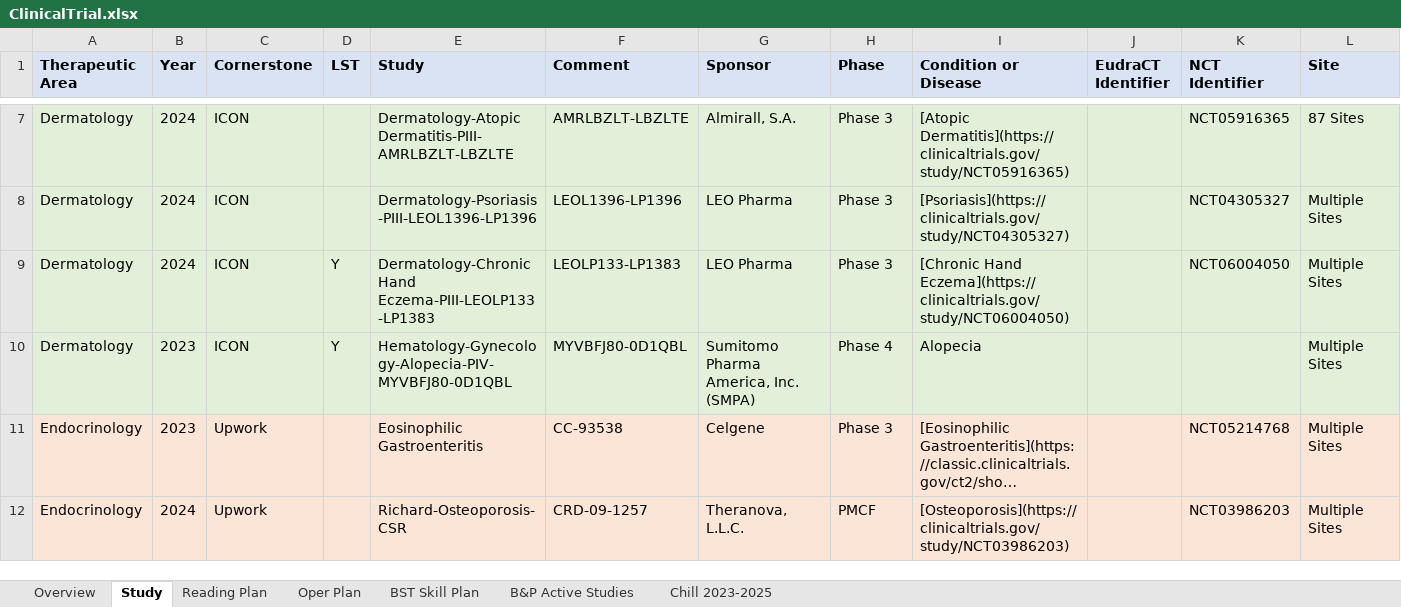
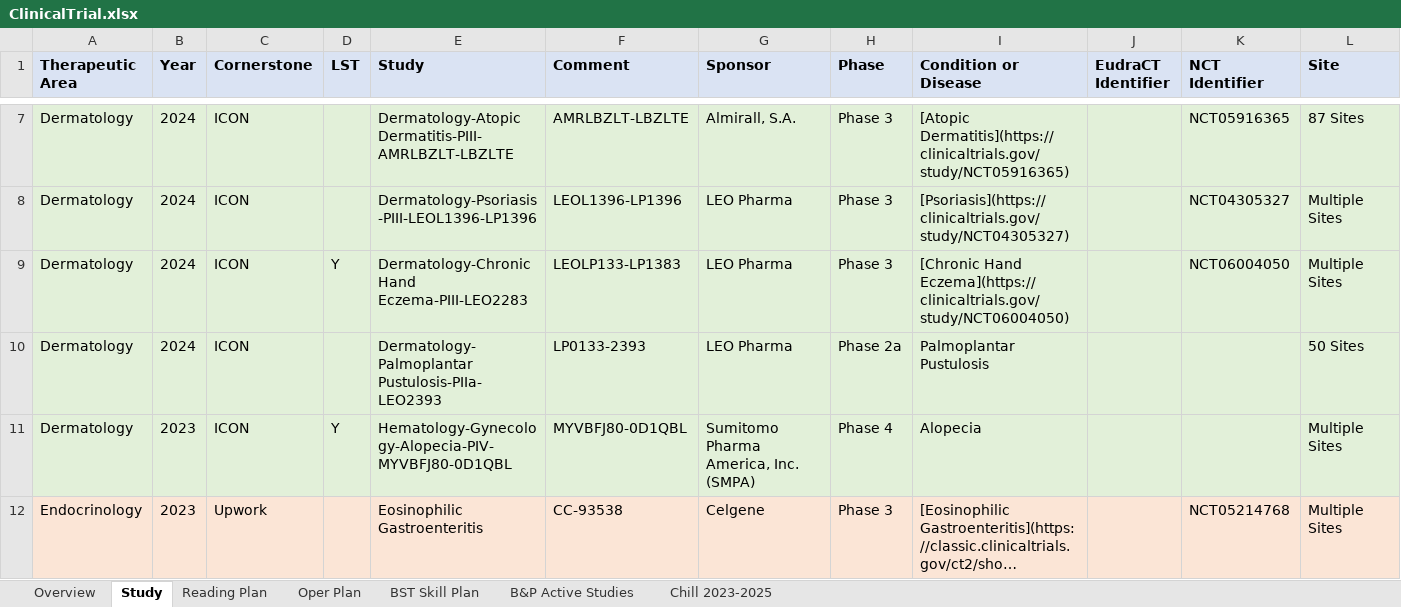
Before and after one commit to Zehuibai/Zehuibai.github.io, an Excel workbook: 01_ClinicalTrials/ClinicalTrial.xlsx, sheet Study, drawn as a sheet; only a part is shown, gaps mark what is left out; the shorter side is filled out with more unchanged rows; long unchanged cells end in …; values as stored, in another font and other column widths than the file's, no borders; the diff names each change by its address in the sheet, - before the commit and + after, or states it on an @@ line.

```diff
--- a/01_ClinicalTrials/ClinicalTrial.xlsx (sheet Study)
+++ b/01_ClinicalTrials/ClinicalTrial.xlsx (sheet Study)
-E9 (Study): Dermatology-Chronic Hand Eczema-PIII-LEOLP133-LP1383
+E9 (Study): Dermatology-Chronic Hand Eczema-PIII-LEO2283
+row 10: Dermatology | 2024 | ICON |  | Dermatology-Palmoplantar Pustulosis-PIIa-LEO2393 | LP0133-2393 | LEO Pharma | Phase 2a | Palmoplantar Pustulosis |  |  | 50 Sites
```
Also changed, not shown: sheet Reading Plan, sheet Overview, formulas that keep their value, 3 other files.
